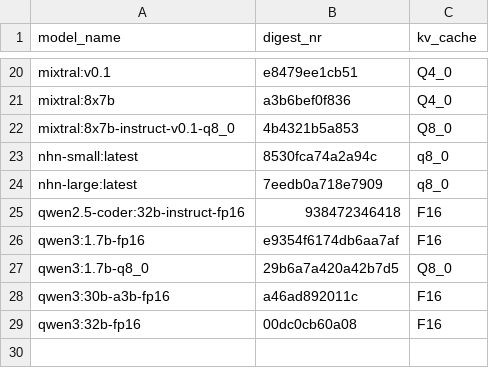
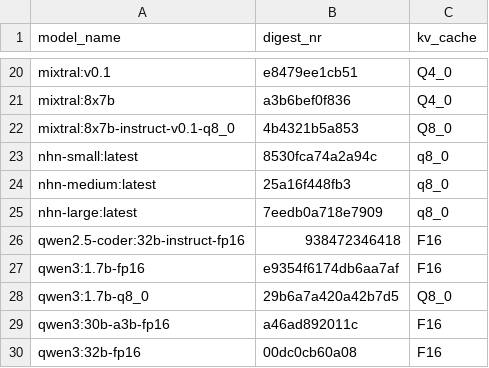
Before and after one commit to MariHGU/Benchmarks_PAI, a CSV file: models.csv, drawn as a sheet; only a part is shown, gaps mark what is left out; the diff names each change by its address in the sheet, - before the commit and + after, or states it on an @@ line.

```diff
--- a/models.csv
+++ b/models.csv
+row 24: nhn-medium:latest | 25a16f448fb3 | q8_0
```
Also changed, not shown: 2 other files.
